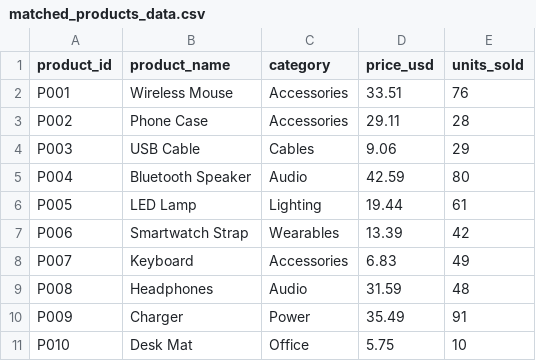
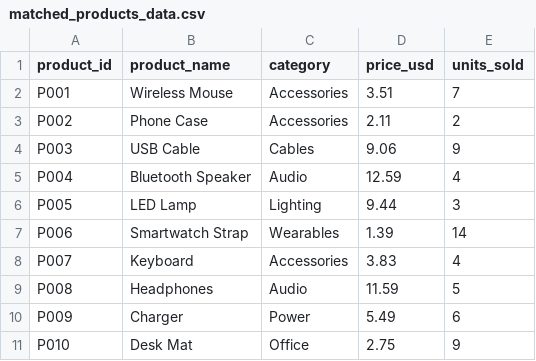
Before and after one commit to 666slaptop-stack/em-dashboard-data, a CSV file: matched_products_data.csv, drawn as a sheet.

Commit message:
Revise prices and units sold in matched products data
Updated product prices and units sold for matched products.

```diff
--- a/matched_products_data.csv
+++ b/matched_products_data.csv
@@ -1,11 +1,11 @@
 product_id,product_name,category,price_usd,units_sold
-P001,Wireless Mouse,Accessories,33.51,76
-P002,Phone Case,Accessories,29.11,28
-P003,USB Cable,Cables,9.06,29
-P004,Bluetooth Speaker,Audio,42.59,80
-P005,LED Lamp,Lighting,19.44,61
-P006,Smartwatch Strap,Wearables,13.39,42
-P007,Keyboard,Accessories,6.83,49
-P008,Headphones,Audio,31.59,48
-P009,Charger,Power,35.49,91
-P010,Desk Mat,Office,5.75,10
+P001,Wireless Mouse,Accessories,3.51,7
+P002,Phone Case,Accessories,2.11,2
+P003,USB Cable,Cables,9.06,9
+P004,Bluetooth Speaker,Audio,12.59,4
+P005,LED Lamp,Lighting,9.44,3
+P006,Smartwatch Strap,Wearables,1.39,14
+P007,Keyboard,Accessories,3.83,4
+P008,Headphones,Audio,11.59,5
+P009,Charger,Power,5.49,6
+P010,Desk Mat,Office,2.75,9
```
